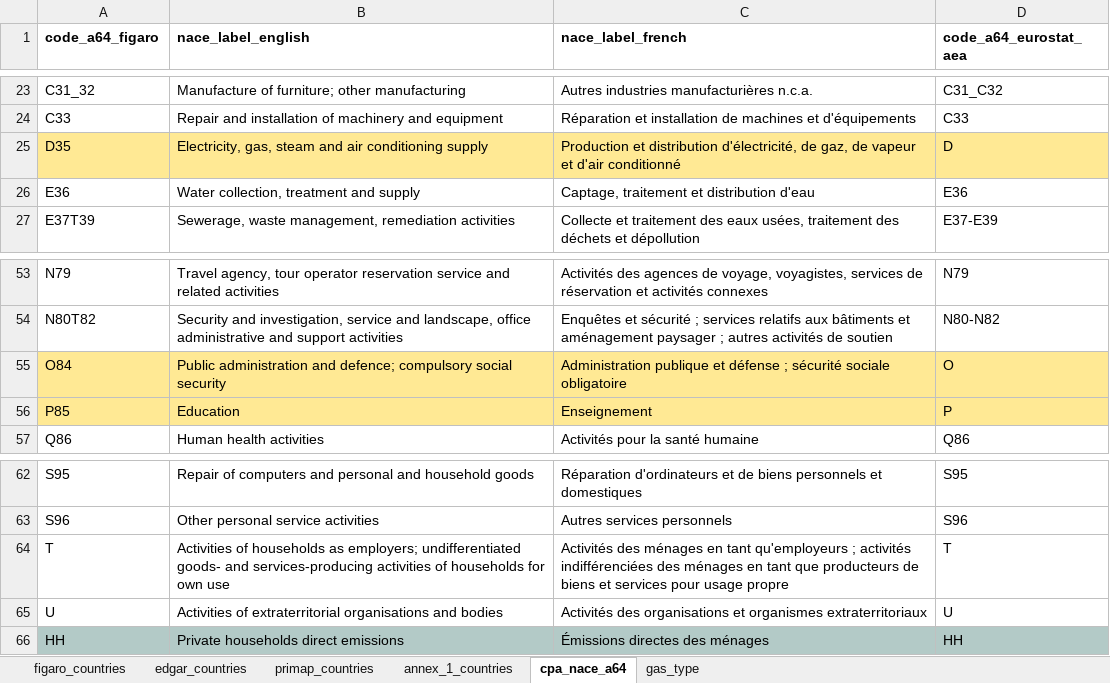
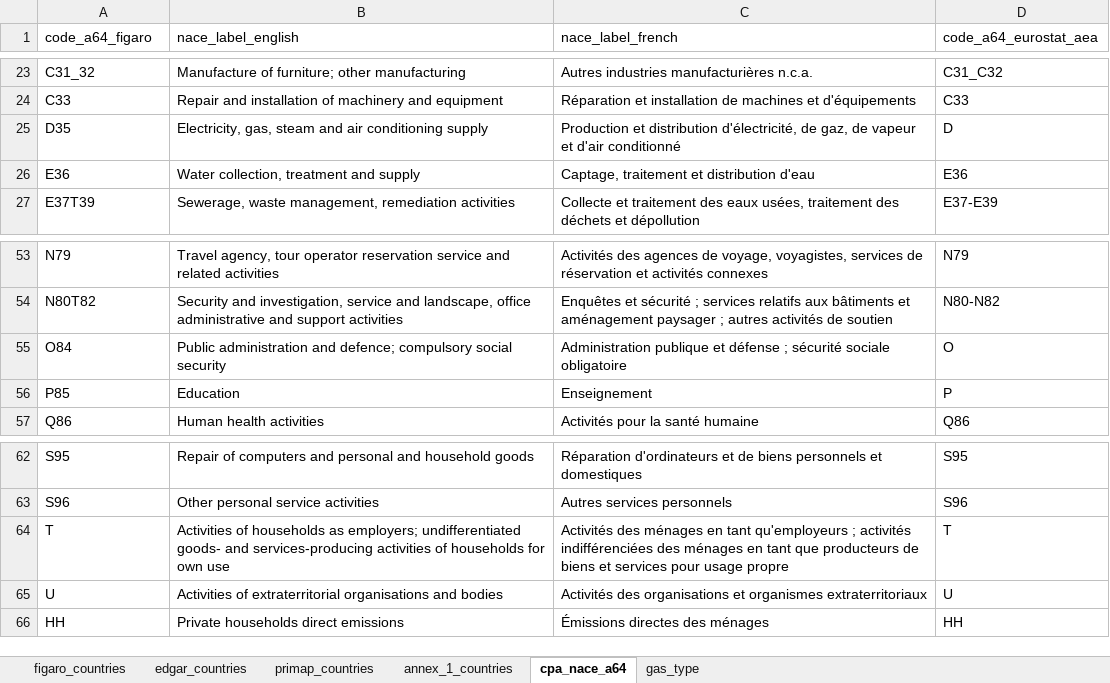
Before and after one commit to La-Societe-Nouvelle/lsnmacrofootprint, an Excel workbook: obs_accounts/ghg/extended-eurostat-ghg-accounts/resources/nomenclatures.xlsx, sheet cpa_nace_a64, drawn as a sheet; only a part is shown, gaps mark what is left out; values as stored, in another font and other column widths than the file's, no borders; the diff names each change by its address in the sheet, - before the commit and + after, or states it on an @@ line.

```diff
--- a/obs_accounts/ghg/extended-eurostat-ghg-accounts/resources/nomenclatures.xlsx (sheet cpa_nace_a64)
+++ b/obs_accounts/ghg/extended-eurostat-ghg-accounts/resources/nomenclatures.xlsx (sheet cpa_nace_a64)
-A1:D1 bold: on
+A1:D1 bold: off
-A25:D25 fill: #FFE994
+A25:D25 fill: none
-A55:D56 fill: #FFE994
+A55:D56 fill: none
-A66:D66 fill: #B3CAC7
+A66:D66 fill: none
```
Also changed, not shown: sheet primap_countries, sheet figaro_countries, sheet gas_type, sheet edgar_countries, sheet annex_1_countries, 19 other files.
